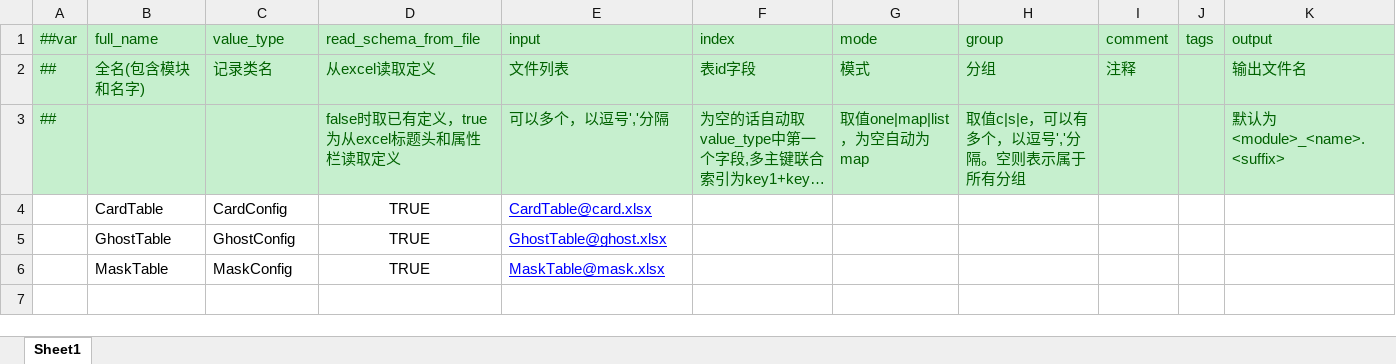
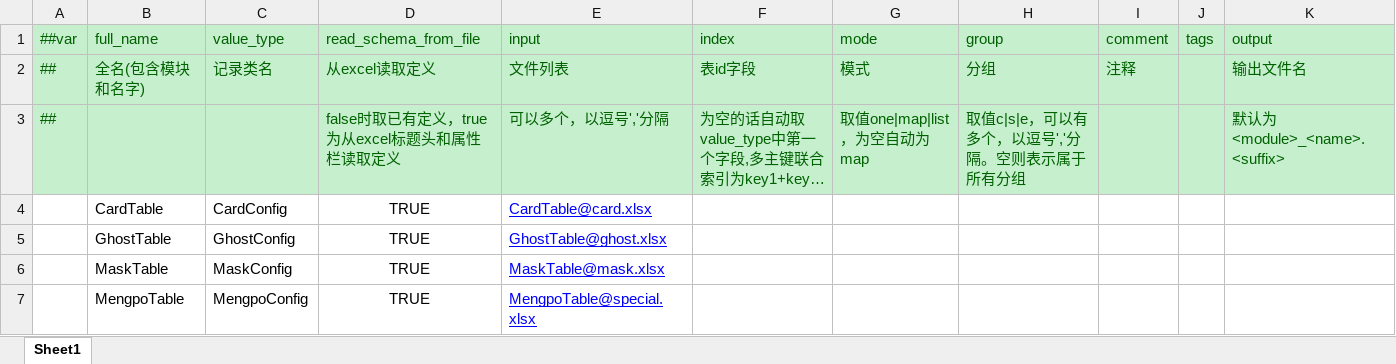
Before and after one commit to Unity-Devlop/GGJ2026, an Excel workbook: Configs/source/Datas/__tables__.xlsx, sheet Sheet1, drawn as a sheet; long unchanged cells end in …; values as stored, in another font and other column widths than the file's, no borders; the diff names each change by its address in the sheet, - before the commit and + after, or states it on an @@ line.

Commit message:
Add Mengpo configs and table; adjust card value
Add Mengpo data and runtime support: new resource mengpotable.json (mengpo_soup_effect entries), generated MengpoConfig and MengpoTable classes, and register/resolve MengpoTable in Tables. Also tweak a cardtable.json numeric value (5 -> 3) and update a comment in BuffEnum. Source Excel data (__tables__.xlsx and special.xlsx) were updated as well.

```diff
--- a/Configs/source/Datas/__tables__.xlsx (sheet Sheet1)
+++ b/Configs/source/Datas/__tables__.xlsx (sheet Sheet1)
+row 7:  | MengpoTable | MengpoConfig | TRUE | MengpoTable@special.xlsx
```
Also changed, not shown: Configs/source/Datas/special.xlsx, 6 other files.
